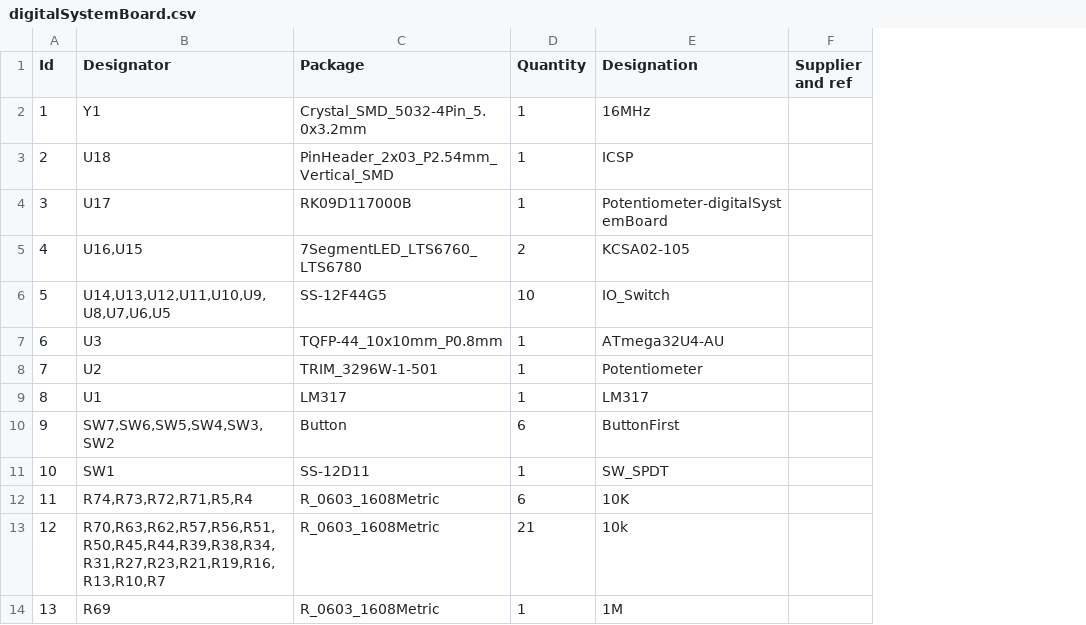
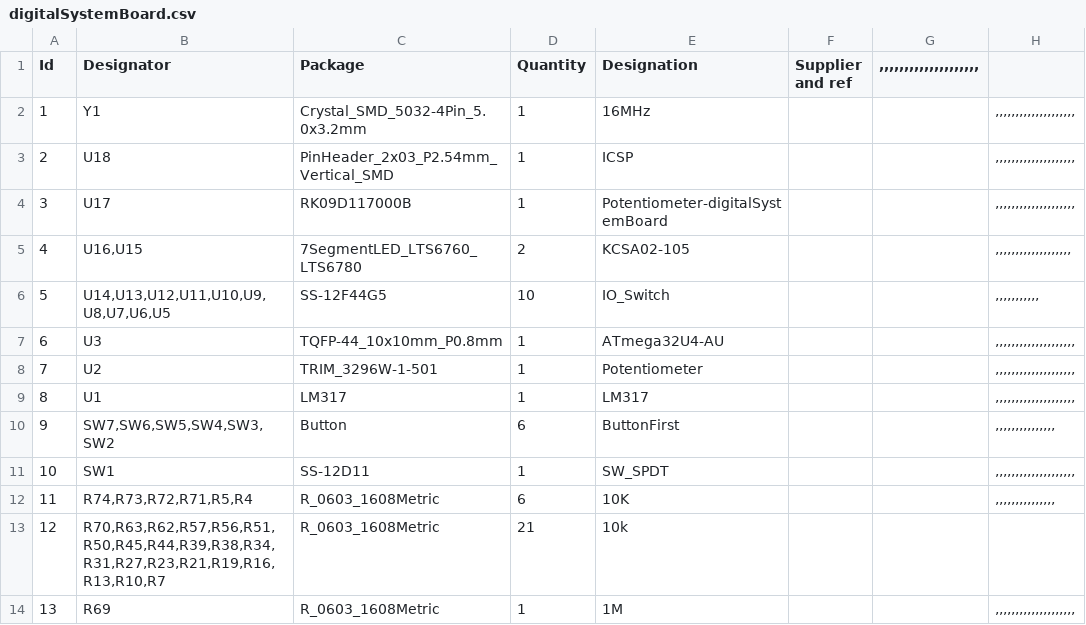
Before and after one commit to thanhtuan2503/digitalSystemBoard, a CSV file: digitalSystemBoard/digitalSystemBoard.csv, drawn as a sheet; only a part is shown; the diff names each change by its address in the sheet, - before the commit and + after, or states it on an @@ line.

```diff
--- a/digitalSystemBoard/digitalSystemBoard.csv
+++ b/digitalSystemBoard/digitalSystemBoard.csv
+column G (,,,,,,,,,,,,,,,,,,,,), empty
+column H, rows 2-14: ,,,,,,,,,,,,,,,,,,,, | ,,,,,,,,,,,,,,,,,,,, | ,,,,,,,,,,,,,,,,,,,, | ,,,,,,,,,,,,,,,,,,, | ,,,,,,,,,,, | ,,,,,,,,,,,,,,,,,,,, | ,,,,,,,,,,,,,,,,,,,, | ,,,,,,,,,,,,,,,,,,,, | ,,,,,,,,,,,,,,, | ,,,,,,,,,,,,,,,,,,,, | ,,,,,,,,,,,,,,, |  | ,,,,,,,,,,,,,,,,,,,,
```
Also changed, not shown: 14 other files.
